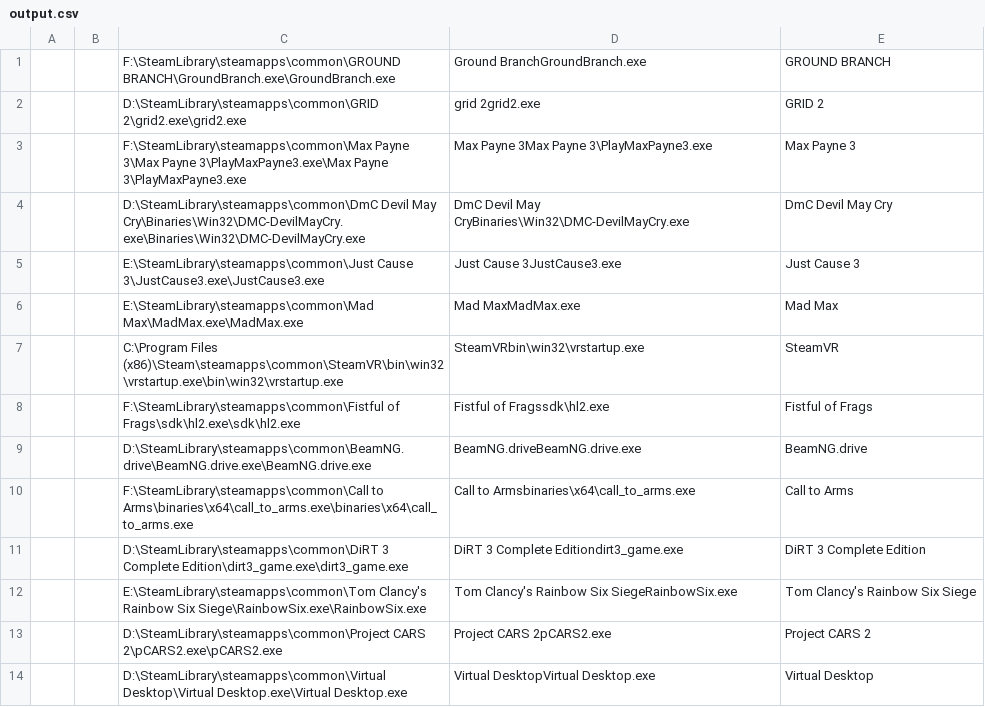
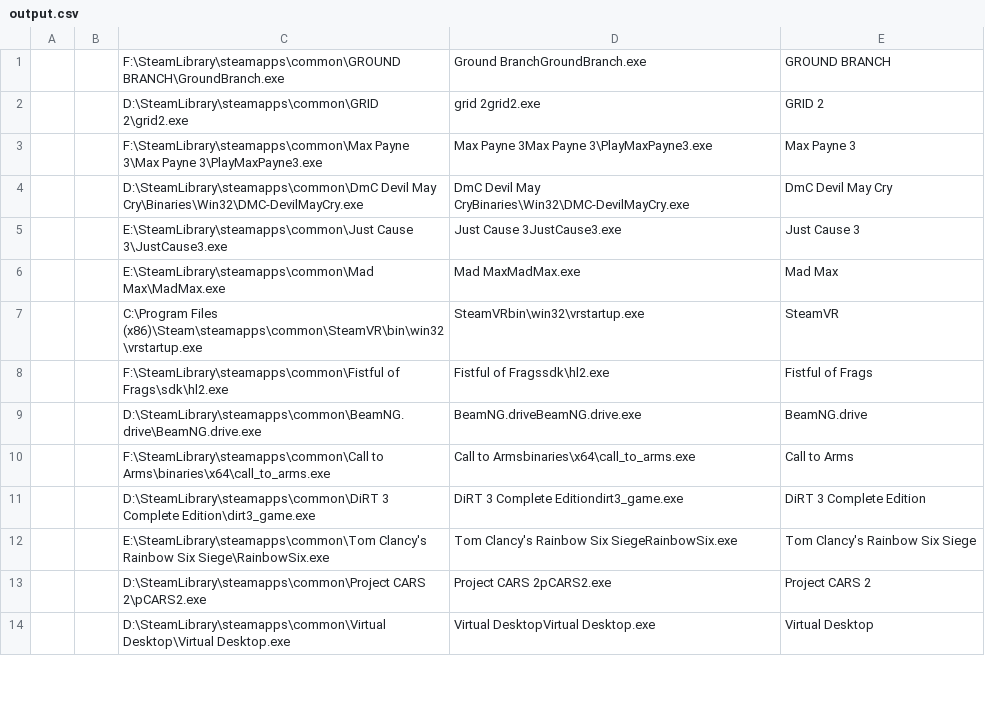
Before and after one commit to samfisherirl/Geo11_Mod_Manager, a CSV file: Version_3.py/lib/output.csv, drawn as a sheet; only a part is shown; the diff covers the shown part only.

```diff
--- a/Version_3.py/lib/output.csv
+++ b/Version_3.py/lib/output.csv
@@ -1,14 +1,14 @@
-||F:\SteamLibrary\steamapps\common\GROUND BRANCH\GroundBranch.exe\GroundBranch.exe|Ground BranchGroundBranch.exe|GROUND BRANCH|
-||D:\SteamLibrary\steamapps\common\GRID 2\grid2.exe\grid2.exe|grid 2grid2.exe|GRID 2|
-||F:\SteamLibrary\steamapps\common\Max Payne 3\Max Payne 3\PlayMaxPayne3.exe\Max Payne 3\PlayMaxPayne3.exe|Max Payne 3Max Payne 3\PlayMaxPayne3.exe|Max Payne 3|
-||D:\SteamLibrary\steamapps\common\DmC Devil May Cry\Binaries\Win32\DMC-DevilMayCry.exe\Binaries\Win32\DMC-DevilMayCry.exe|DmC Devil May CryBinaries\Win32\DMC-DevilMayCry.exe|DmC Devil May Cry|
-||E:\SteamLibrary\steamapps\common\Just Cause 3\JustCause3.exe\JustCause3.exe|Just Cause 3JustCause3.exe|Just Cause 3|
-||E:\SteamLibrary\steamapps\common\Mad Max\MadMax.exe\MadMax.exe|Mad MaxMadMax.exe|Mad Max|
-||C:\Program Files (x86)\Steam\steamapps\common\SteamVR\bin\win32\vrstartup.exe\bin\win32\vrstartup.exe|SteamVRbin\win32\vrstartup.exe|SteamVR|
-||F:\SteamLibrary\steamapps\common\Fistful of Frags\sdk\hl2.exe\sdk\hl2.exe|Fistful of Fragssdk\hl2.exe|Fistful of Frags|
-||D:\SteamLibrary\steamapps\common\BeamNG.drive\BeamNG.drive.exe\BeamNG.drive.exe|BeamNG.driveBeamNG.drive.exe|BeamNG.drive|
-||F:\SteamLibrary\steamapps\common\Call to Arms\binaries\x64\call_to_arms.exe\binaries\x64\call_to_arms.exe|Call to Armsbinaries\x64\call_to_arms.exe|Call to Arms|
-||D:\SteamLibrary\steamapps\common\DiRT 3 Complete Edition\dirt3_game.exe\dirt3_game.exe|DiRT 3 Complete Editiondirt3_game.exe|DiRT 3 Complete Edition|
-||E:\SteamLibrary\steamapps\common\Tom Clancy's Rainbow Six Siege\RainbowSix.exe\RainbowSix.exe|Tom Clancy's Rainbow Six SiegeRainbowSix.exe|Tom Clancy's Rainbow Six Siege|
-||D:\SteamLibrary\steamapps\common\Project CARS 2\pCARS2.exe\pCARS2.exe|Project CARS 2pCARS2.exe|Project CARS 2|
-||D:\SteamLibrary\steamapps\common\Virtual Desktop\Virtual Desktop.exe\Virtual Desktop.exe|Virtual DesktopVirtual Desktop.exe|Virtual Desktop|
+||F:\SteamLibrary\steamapps\common\GROUND BRANCH\GroundBranch.exe|Ground BranchGroundBranch.exe|GROUND BRANCH|
+||D:\SteamLibrary\steamapps\common\GRID 2\grid2.exe|grid 2grid2.exe|GRID 2|
+||F:\SteamLibrary\steamapps\common\Max Payne 3\Max Payne 3\PlayMaxPayne3.exe|Max Payne 3Max Payne 3\PlayMaxPayne3.exe|Max Payne 3|
+||D:\SteamLibrary\steamapps\common\DmC Devil May Cry\Binaries\Win32\DMC-DevilMayCry.exe|DmC Devil May CryBinaries\Win32\DMC-DevilMayCry.exe|DmC Devil May Cry|
+||E:\SteamLibrary\steamapps\common\Just Cause 3\JustCause3.exe|Just Cause 3JustCause3.exe|Just Cause 3|
+||E:\SteamLibrary\steamapps\common\Mad Max\MadMax.exe|Mad MaxMadMax.exe|Mad Max|
+||C:\Program Files (x86)\Steam\steamapps\common\SteamVR\bin\win32\vrstartup.exe|SteamVRbin\win32\vrstartup.exe|SteamVR|
+||F:\SteamLibrary\steamapps\common\Fistful of Frags\sdk\hl2.exe|Fistful of Fragssdk\hl2.exe|Fistful of Frags|
+||D:\SteamLibrary\steamapps\common\BeamNG.drive\BeamNG.drive.exe|BeamNG.driveBeamNG.drive.exe|BeamNG.drive|
+||F:\SteamLibrary\steamapps\common\Call to Arms\binaries\x64\call_to_arms.exe|Call to Armsbinaries\x64\call_to_arms.exe|Call to Arms|
+||D:\SteamLibrary\steamapps\common\DiRT 3 Complete Edition\dirt3_game.exe|DiRT 3 Complete Editiondirt3_game.exe|DiRT 3 Complete Edition|
+||E:\SteamLibrary\steamapps\common\Tom Clancy's Rainbow Six Siege\RainbowSix.exe|Tom Clancy's Rainbow Six SiegeRainbowSix.exe|Tom Clancy's Rainbow Six Siege|
+||D:\SteamLibrary\steamapps\common\Project CARS 2\pCARS2.exe|Project CARS 2pCARS2.exe|Project CARS 2|
+||D:\SteamLibrary\steamapps\common\Virtual Desktop\Virtual Desktop.exe|Virtual DesktopVirtual Desktop.exe|Virtual Desktop|
```
Also changed, not shown: 54 edited cells elsewhere in this file, 26 other files.
